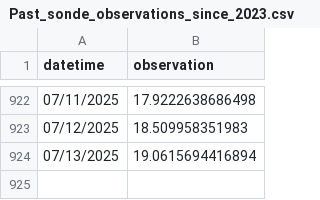
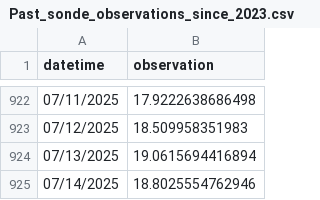
Before and after one commit to RicardoDkIT/Cumm_SWT_forecasts_Lough_Feeagh, a CSV file: Past_sonde_observations_since_2023.csv, drawn as a sheet; only a part is shown, gaps mark what is left out.

```diff
--- a/Past_sonde_observations_since_2023.csv
+++ b/Past_sonde_observations_since_2023.csv
@@ -924 +924,2 @@
 "07/13/2025",19.0615694416894
+"07/14/2025",18.8025554762946
```
Also changed, not shown: Last_forecast_generated_Feeagh_Cummulative_SWT.csv.
